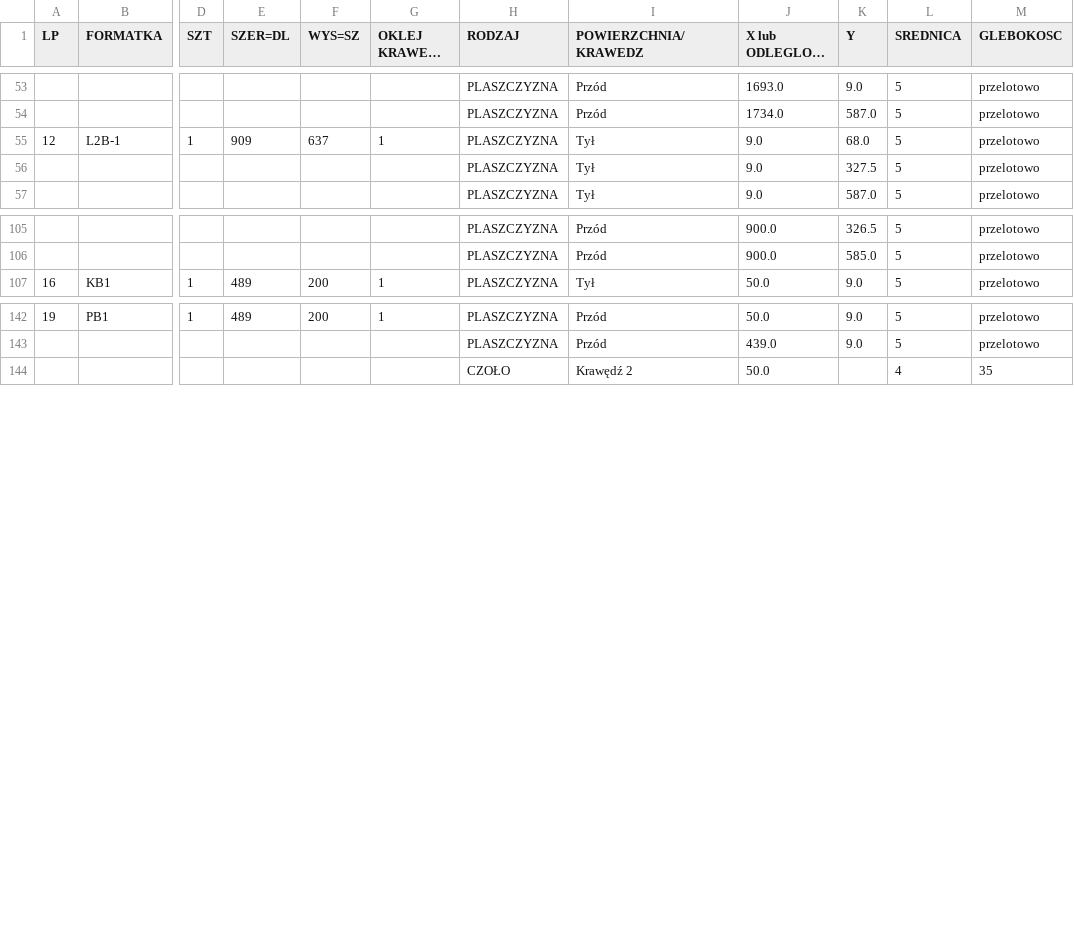
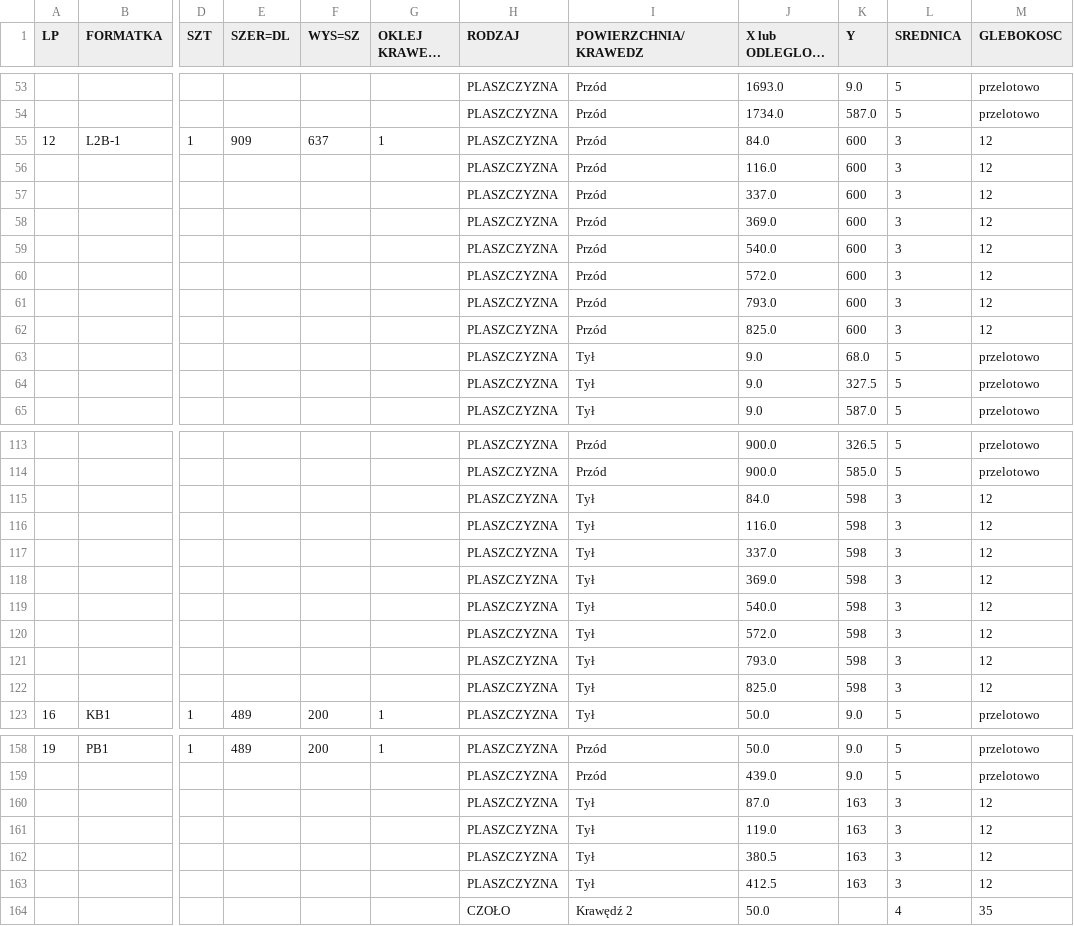
Before and after one commit to toboche/home-furniture, a CSV file: pralnia/etap6/kalkulator_nawierty.csv, drawn as a sheet; only a part is shown, gaps mark what is left out; long unchanged cells end in …; rows hold the shown columns only; the diff covers the shown part only; the diff names each change by its address in the sheet, - before the commit and + after, or states it on an @@ line.

```diff
--- a/pralnia/etap6/kalkulator_nawierty.csv
+++ b/pralnia/etap6/kalkulator_nawierty.csv
-I55 (POWIERZCHNIA/KRAWEDZ): Tył
+I55 (POWIERZCHNIA/KRAWEDZ): Przód
-J55 (X lub ODLEGLOSC OD 0): 9.0
+J55 (X lub ODLEGLOSC OD 0): 84.0
-K55 (Y): 68.0
+K55 (Y): 600
-L55 (SREDNICA): 5
+L55 (SREDNICA): 3
-M55 (GLEBOKOSC): przelotowo
+M55 (GLEBOKOSC): 12
+row 56:  |  |  |  |  |  | PLASZCZYZNA | Przód | 116.0 | 600 | 3 | 12
+row 57:  |  |  |  |  |  | PLASZCZYZNA | Przód | 337.0 | 600 | 3 | 12
+row 58:  |  |  |  |  |  | PLASZCZYZNA | Przód | 369.0 | 600 | 3 | 12
+row 59:  |  |  |  |  |  | PLASZCZYZNA | Przód | 540.0 | 600 | 3 | 12
+row 60:  |  |  |  |  |  | PLASZCZYZNA | Przód | 572.0 | 600 | 3 | 12
+row 61:  |  |  |  |  |  | PLASZCZYZNA | Przód | 793.0 | 600 | 3 | 12
+row 62:  |  |  |  |  |  | PLASZCZYZNA | Przód | 825.0 | 600 | 3 | 12
+row 63:  |  |  |  |  |  | PLASZCZYZNA | Tył | 9.0 | 68.0 | 5 | przelotowo
+row 115:  |  |  |  |  |  | PLASZCZYZNA | Tył | 84.0 | 598 | 3 | 12
+row 116:  |  |  |  |  |  | PLASZCZYZNA | Tył | 116.0 | 598 | 3 | 12
+row 117:  |  |  |  |  |  | PLASZCZYZNA | Tył | 337.0 | 598 | 3 | 12
+row 118:  |  |  |  |  |  | PLASZCZYZNA | Tył | 369.0 | 598 | 3 | 12
+row 119:  |  |  |  |  |  | PLASZCZYZNA | Tył | 540.0 | 598 | 3 | 12
+row 120:  |  |  |  |  |  | PLASZCZYZNA | Tył | 572.0 | 598 | 3 | 12
+row 121:  |  |  |  |  |  | PLASZCZYZNA | Tył | 793.0 | 598 | 3 | 12
+row 122:  |  |  |  |  |  | PLASZCZYZNA | Tył | 825.0 | 598 | 3 | 12
+row 160:  |  |  |  |  |  | PLASZCZYZNA | Tył | 87.0 | 163 | 3 | 12
+row 161:  |  |  |  |  |  | PLASZCZYZNA | Tył | 119.0 | 163 | 3 | 12
+row 162:  |  |  |  |  |  | PLASZCZYZNA | Tył | 380.5 | 163 | 3 | 12
+row 163:  |  |  |  |  |  | PLASZCZYZNA | Tył | 412.5 | 163 | 3 | 12
```
Also changed, not shown: 10 added rows elsewhere in this file, 8 other files.
